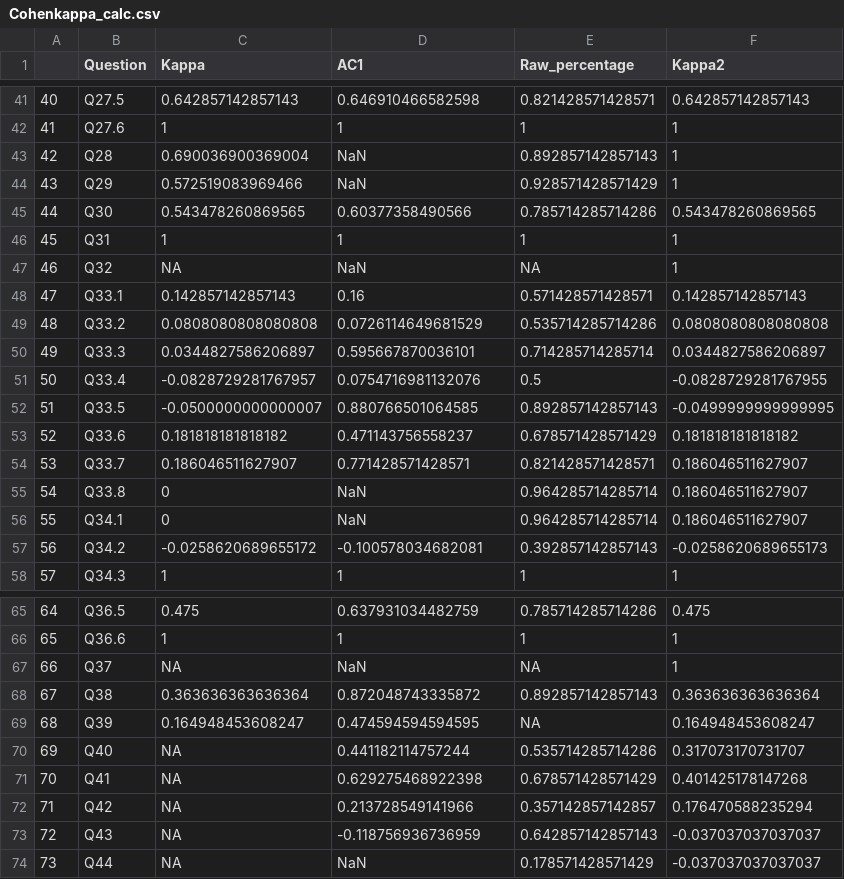
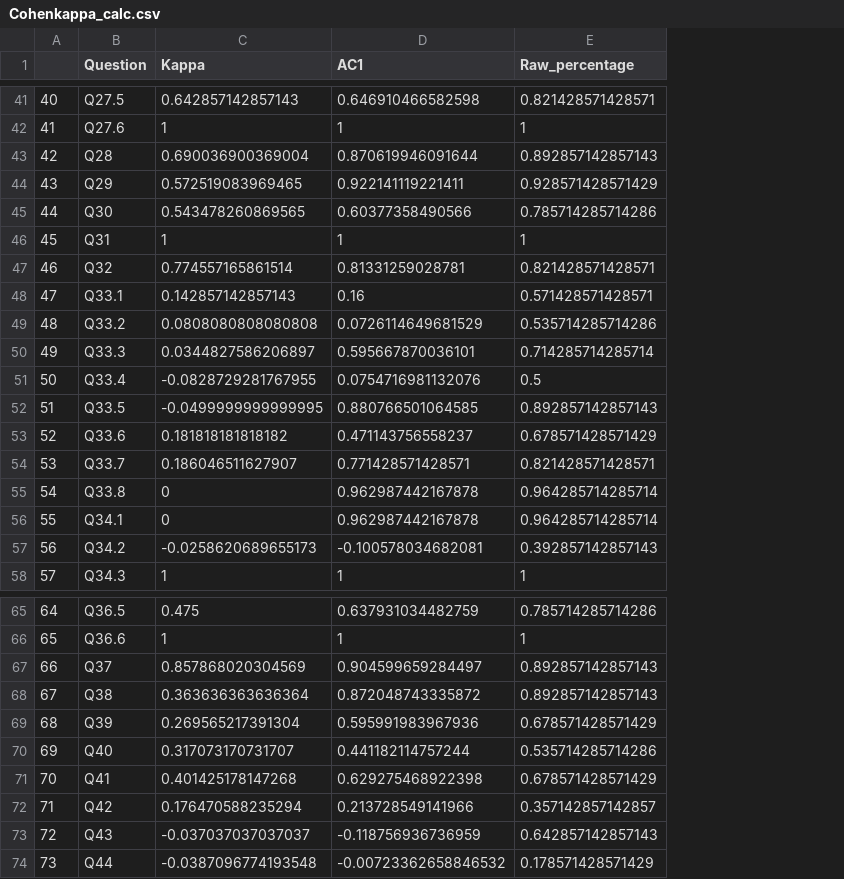
Before and after one commit to radchukv/SLR_ABMs_Ecology, a CSV file: output/Cohenkappa_calc.csv, drawn as a sheet; only a part is shown, gaps mark what is left out; the diff covers the shown part only; the diff names each change by its address in the sheet, - before the commit and + after, or states it on an @@ line.

Commit message:
(1) The fix developed with Katarina to calculate kappa and AC1 for tables not in nxn format is properly included in code structure. (2) So far, kappa was calculated in two different ways. After a result comparison showed the same output values, I deleted one of the calculation alternatives. (3) Cleaning of some old code parts, e.g. adding NA to result values we were not able to calculate before (1) and the clean-up of the test calculations.

```diff
--- a/output/Cohenkappa_calc.csv
+++ b/output/Cohenkappa_calc.csv
-column F (Kappa2), rows 41-58: 0.642857142857143 | 1 | 1 | 1 | 0.543478260869565 | 1 | 1 | 0.142857142857143 | 0.0808080808080808 | 0.0344827586206897 | -0.0828729281767955 | -0.0499999999999995 | 0.181818181818182 | 0.186046511627907 | 0.186046511627907 | 0.186046511627907 | -0.0258620689655173 | 1; rows 65-74: 0.475 | 1 | 1 | 0.363636363636364 | 0.164948453608247 | 0.317073170731707 | 0.401425178147268 | 0.176470588235294 | -0.037037037037037 | -0.037037037037037
-D43 (AC1): NaN
+D43 (AC1): 0.870619946091644
-C44 (Kappa): 0.572519083969466
+C44 (Kappa): 0.572519083969465
-D44 (AC1): NaN
+D44 (AC1): 0.922141119221411
-C47 (Kappa): NA
+C47 (Kappa): 0.774557165861514
-D47 (AC1): NaN
+D47 (AC1): 0.81331259028781
-E47 (Raw_percentage): NA
+E47 (Raw_percentage): 0.821428571428571
-C51 (Kappa): -0.0828729281767957
+C51 (Kappa): -0.0828729281767955
-C52 (Kappa): -0.0500000000000007
+C52 (Kappa): -0.0499999999999995
-D55:D56 (AC1): NaN
+D55:D56 (AC1): 0.962987442167878
-C57 (Kappa): -0.0258620689655172
+C57 (Kappa): -0.0258620689655173
-C67 (Kappa): NA
+C67 (Kappa): 0.857868020304569
-D67 (AC1): NaN
+D67 (AC1): 0.904599659284497
-E67 (Raw_percentage): NA
+E67 (Raw_percentage): 0.892857142857143
-C69 (Kappa): 0.164948453608247
+C69 (Kappa): 0.269565217391304
-D69 (AC1): 0.474594594594595
+D69 (AC1): 0.595991983967936
-E69 (Raw_percentage): NA
+E69 (Raw_percentage): 0.678571428571429
-C70 (Kappa): NA
+C70 (Kappa): 0.317073170731707
-C71 (Kappa): NA
+C71 (Kappa): 0.401425178147268
-C72 (Kappa): NA
+C72 (Kappa): 0.176470588235294
-C73 (Kappa): NA
+C73 (Kappa): -0.037037037037037
-C74 (Kappa): NA
+C74 (Kappa): -0.0387096774193548
-D74 (AC1): NaN
+D74 (AC1): -0.00723362658846532
```
Also changed, not shown: 14 edited cells elsewhere in this file, 2 other files.
